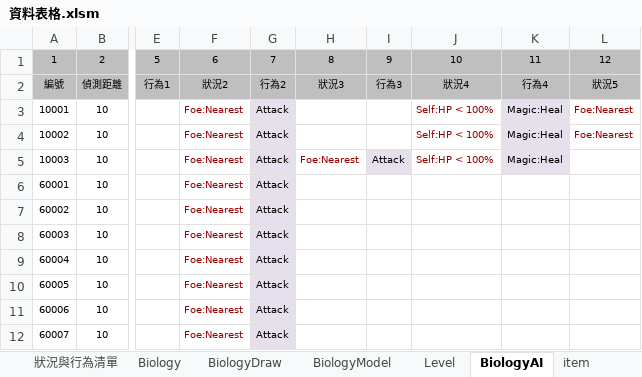
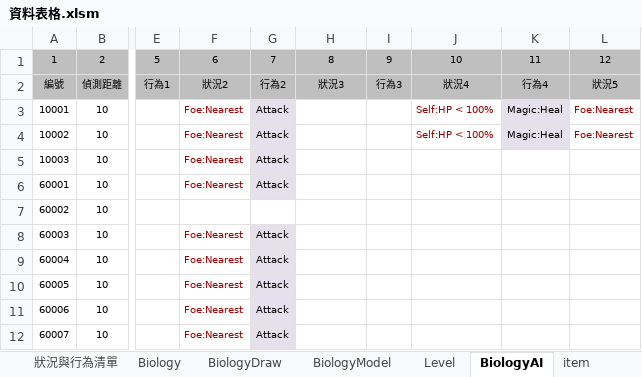
Before and after one commit to sakmor/uFantasy, an Excel workbook: 企劃資料/資料表格.xlsm, sheet BiologyAI, drawn as a sheet; only a part is shown, gaps mark what is left out; values as stored, in another font and other column widths than the file's, no borders; conditional formats not drawn; the diff names each change by its address in the sheet, - before the commit and + after, or states it on an @@ line.

```diff
--- a/企劃資料/資料表格.xlsm (sheet BiologyAI)
+++ b/企劃資料/資料表格.xlsm (sheet BiologyAI)
-H5: Foe:Nearest
+H5: (empty)
-I5: Attack
+I5: (empty)
-I5 fill: #E6E0EC
+I5 fill: none
-J5: Self:HP < 100%
+J5: (empty)
-K5: Magic:Heal
+K5: (empty)
-K5 fill: #E6E0EC
+K5 fill: none
-F7: Foe:Nearest
+F7: (empty)
-G7: Attack
+G7: (empty)
-G7 fill: #E6E0EC
+G7 fill: none
```
Also changed, not shown: sheet Biology, 8 other files.
